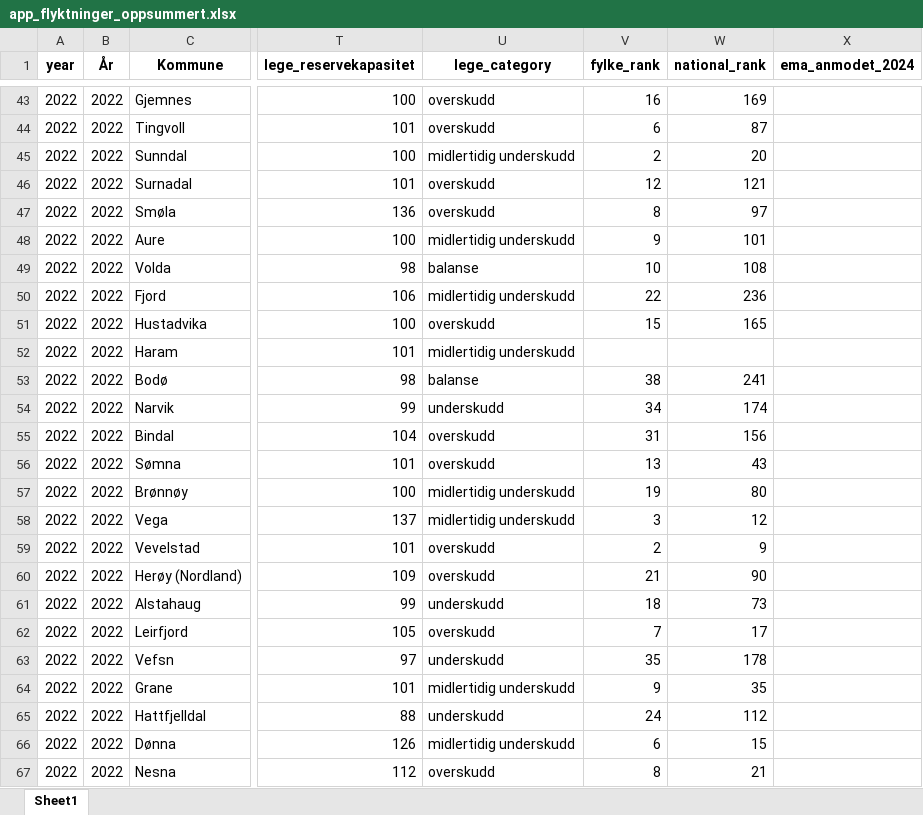
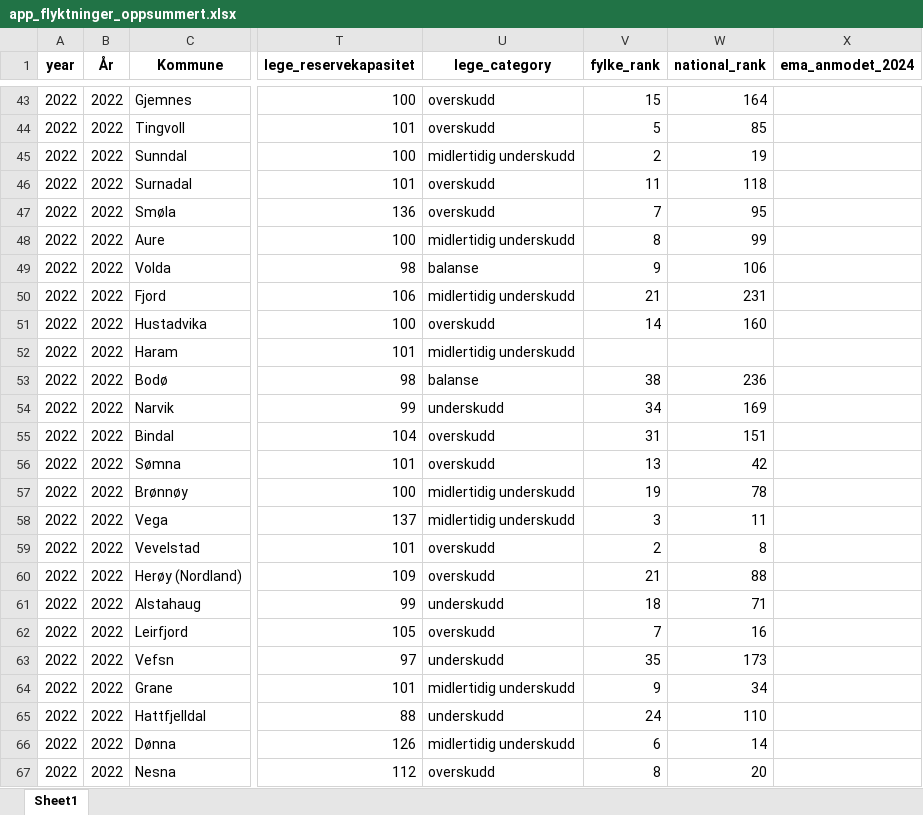
Before and after one commit to Samarbeidsdesken/p02-ukraina, an Excel workbook: data/app_flyktninger_oppsummert.xlsx, sheet Sheet1, drawn as a sheet; only a part is shown, gaps mark what is left out; values as stored, in another font and other column widths than the file's, no borders; the diff covers the shown part only; the diff names each change by its address in the sheet, - before the commit and + after, or states it on an @@ line.

```diff
--- a/data/app_flyktninger_oppsummert.xlsx (sheet Sheet1)
+++ b/data/app_flyktninger_oppsummert.xlsx (sheet Sheet1)
-V43 (fylke_rank): 16
+V43 (fylke_rank): 15
-W43 (national_rank): 169
+W43 (national_rank): 164
-V44 (fylke_rank): 6
+V44 (fylke_rank): 5
-W44 (national_rank): 87
+W44 (national_rank): 85
-W45 (national_rank): 20
+W45 (national_rank): 19
-V46 (fylke_rank): 12
+V46 (fylke_rank): 11
-W46 (national_rank): 121
+W46 (national_rank): 118
-V47 (fylke_rank): 8
+V47 (fylke_rank): 7
-W47 (national_rank): 97
+W47 (national_rank): 95
-V48 (fylke_rank): 9
+V48 (fylke_rank): 8
-W48 (national_rank): 101
+W48 (national_rank): 99
-V49 (fylke_rank): 10
+V49 (fylke_rank): 9
-W49 (national_rank): 108
+W49 (national_rank): 106
-V50 (fylke_rank): 22
+V50 (fylke_rank): 21
-W50 (national_rank): 236
+W50 (national_rank): 231
-V51 (fylke_rank): 15
+V51 (fylke_rank): 14
-W51 (national_rank): 165
+W51 (national_rank): 160
-W53 (national_rank): 241
+W53 (national_rank): 236
-W54 (national_rank): 174
+W54 (national_rank): 169
-W55 (national_rank): 156
+W55 (national_rank): 151
-W56 (national_rank): 43
+W56 (national_rank): 42
-W57 (national_rank): 80
+W57 (national_rank): 78
-W58 (national_rank): 12
+W58 (national_rank): 11
-W59 (national_rank): 9
+W59 (national_rank): 8
-W60 (national_rank): 90
+W60 (national_rank): 88
-W61 (national_rank): 73
+W61 (national_rank): 71
-W62 (national_rank): 17
+W62 (national_rank): 16
-W63 (national_rank): 178
+W63 (national_rank): 173
-W64 (national_rank): 35
+W64 (national_rank): 34
-W65 (national_rank): 112
+W65 (national_rank): 110
-W66 (national_rank): 15
+W66 (national_rank): 14
-W67 (national_rank): 21
+W67 (national_rank): 20
```
Also changed, not shown: 1154 edited cells elsewhere in this sheet, data/app_flyktninger.xlsx, data/ema.xlsx, 2 other files.
